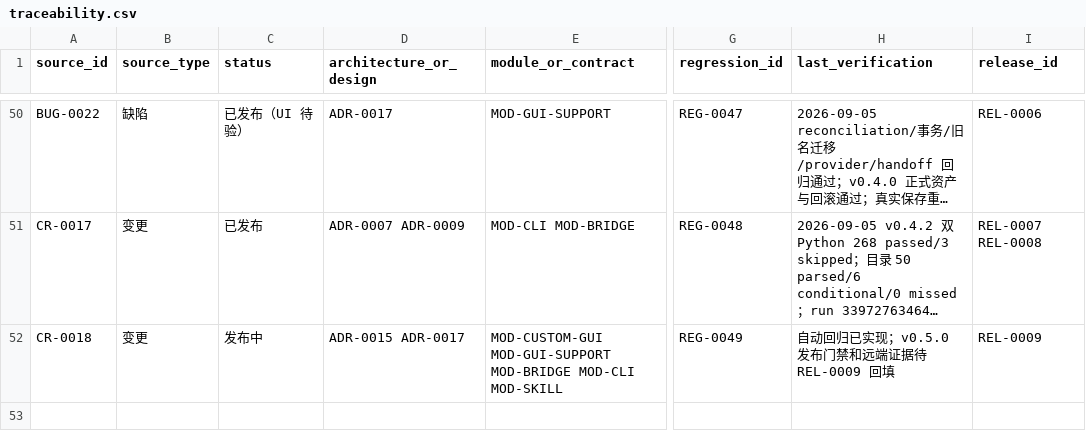
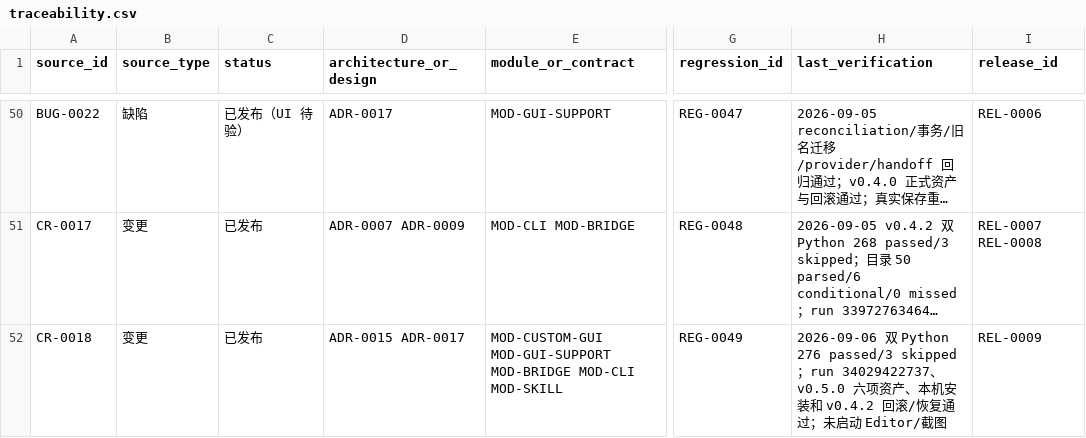
Before and after one commit to seeseeczl/ASECLI, a CSV file: docs/00-governance/traceability.csv, drawn as a sheet; only a part is shown, gaps mark what is left out; long unchanged cells end in …; the diff names each change by its address in the sheet, - before the commit and + after, or states it on an @@ line.

```diff
--- a/docs/00-governance/traceability.csv
+++ b/docs/00-governance/traceability.csv
-C52 (status): 发布中
+C52 (status): 已发布
-H52 (last_verification): 自动回归已实现；v0.5.0 发布门禁和远端证据待 REL-0009 回填
+H52 (last_verification): 2026-09-06 双 Python 276 passed/3 skipped；run 34029422737、v0.5.0 六项资产、本机安装和 v0.4.2 回滚/恢复通过；未启动 Editor/截图
```
Also changed, not shown: 5 other files.
